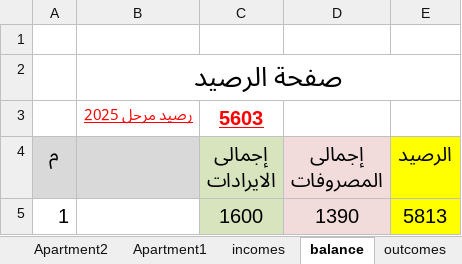
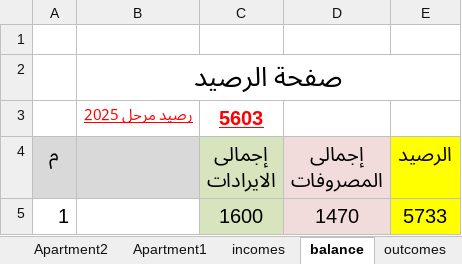
Before and after one commit to wmaa64/syana2024, an Excel workbook: Book2025.xlsx, sheet balance, drawn as a sheet; values as stored, in another font and other column widths than the file's, no borders; the diff names each change by its address in the sheet, - before the commit and + after, or states it on an @@ line.

```diff
--- a/Book2025.xlsx (sheet balance)
+++ b/Book2025.xlsx (sheet balance)
-D5 (إجمالى المصروفات): 1390
+D5 (إجمالى المصروفات): 1470
-E5 (الرصيد): 5813
+E5 (الرصيد): 5733
```
Also changed, not shown: sheet outcomes, charts or pictures.
